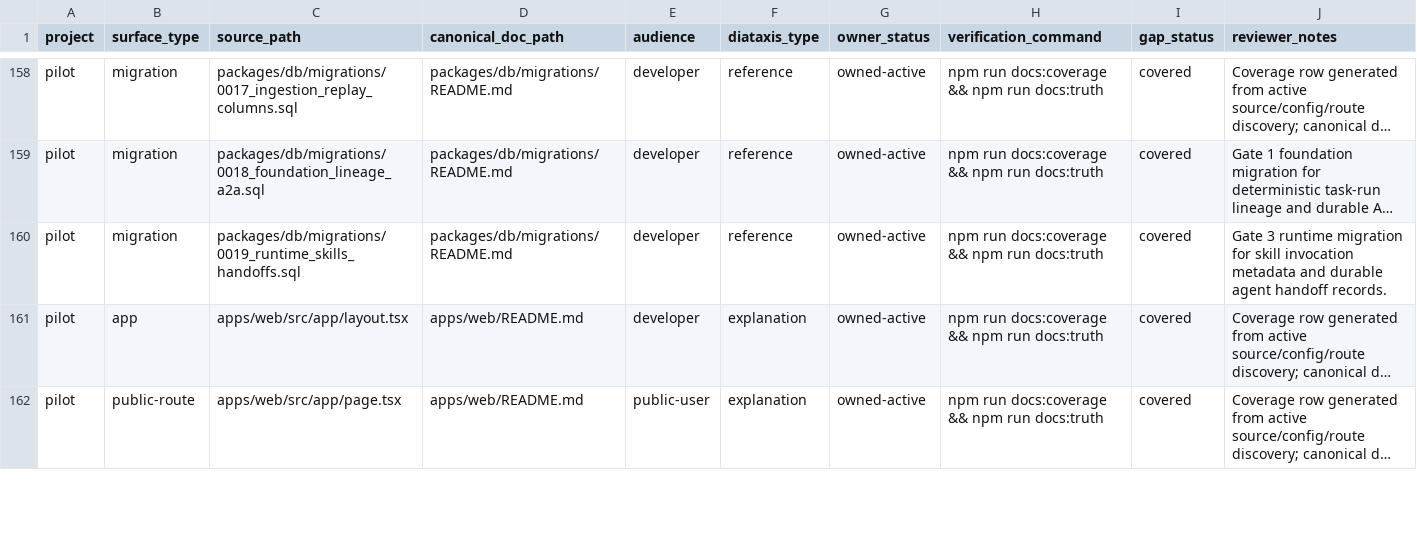
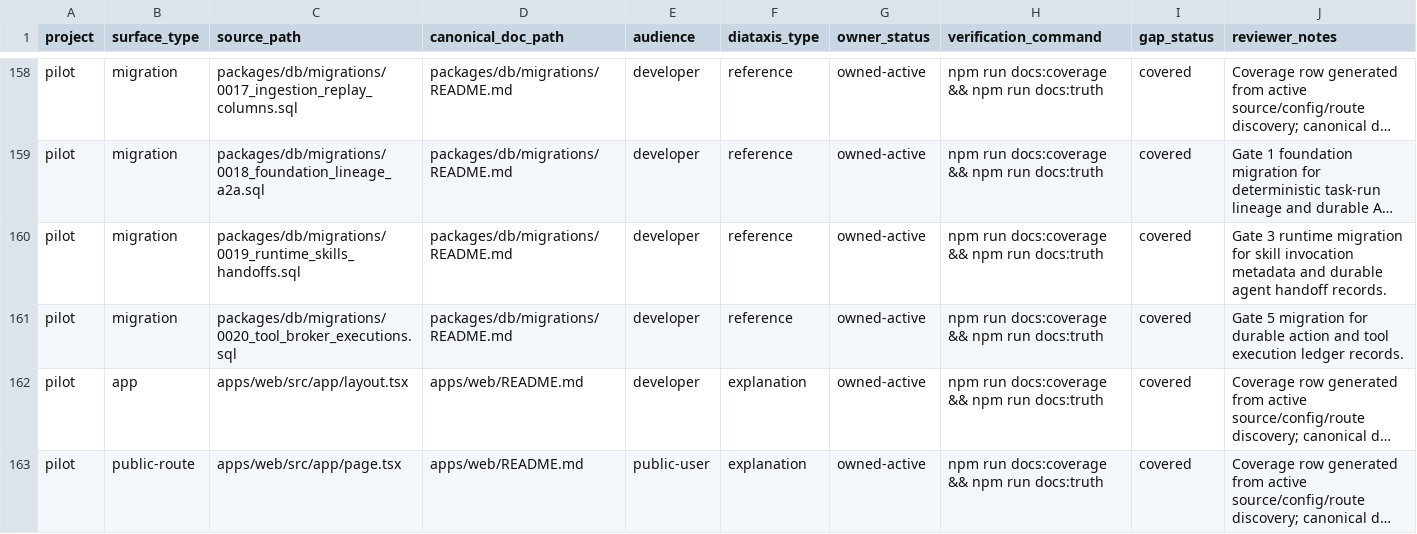
Before and after one commit to Mindburn-Labs/helm-pilot, a CSV file: docs/documentation-coverage.csv, drawn as a sheet; only a part is shown, gaps mark what is left out; long unchanged cells end in …; the diff names each change by its address in the sheet, - before the commit and + after, or states it on an @@ line.

Commit message:
Gate 5 Tool Broker and opportunity scoring
Admin-bypass merge per program policy: hosted GitHub Actions failed with zero job steps/logs, matching the account billing-lock infrastructure pattern. Local gates passed on 2026-05-05: git diff --check; npm run typecheck; npm run lint; npm run test -w services/orchestrator; npm run test -w packages/shared -- src/scoring/__tests__/scoring.test.ts src/__tests__/capabilities.test.ts; npm run test -w services/gateway -- src/__tests__/routes/capabilities.test.ts; npm run test -w services/mcp-server; npm run db:migration-journal. No capability marked production_ready.

```diff
--- a/docs/documentation-coverage.csv
+++ b/docs/documentation-coverage.csv
+row 161: pilot | migration | packages/db/migrations/0020_tool_broker_executions.sql | packages/db/migrations/README.md | developer | reference | owned-active | npm run docs:coverage && npm run docs:truth | covered | Gate 5 migration for durable action and tool execution ledger records.
```
Also changed, not shown: 22 other files.
